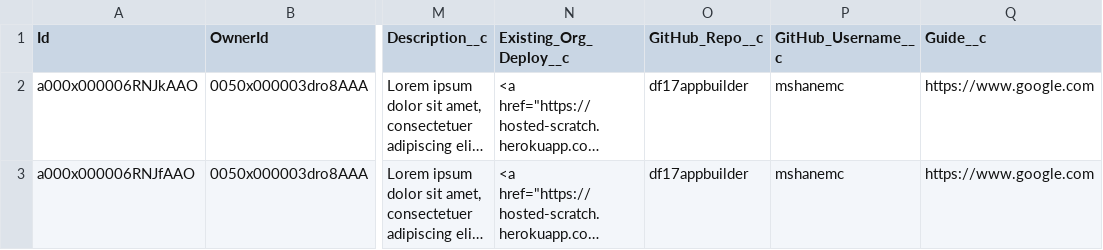
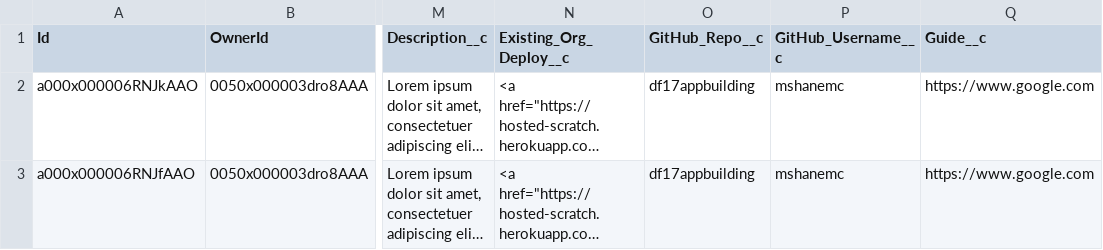
Before and after one commit to mshanemc/demo-pantry, a CSV file: data/Demo__c.csv, drawn as a sheet; only a part is shown, gaps mark what is left out; long unchanged cells end in …; the diff names each change by its address in the sheet, - before the commit and + after, or states it on an @@ line.

Commit message:
deploys to org

```diff
--- a/data/Demo__c.csv
+++ b/data/Demo__c.csv
-O2:O3 (GitHub_Repo__c): df17appbuilder
+O2:O3 (GitHub_Repo__c): df17appbuilding
```
Also changed, not shown: 16 other files.
